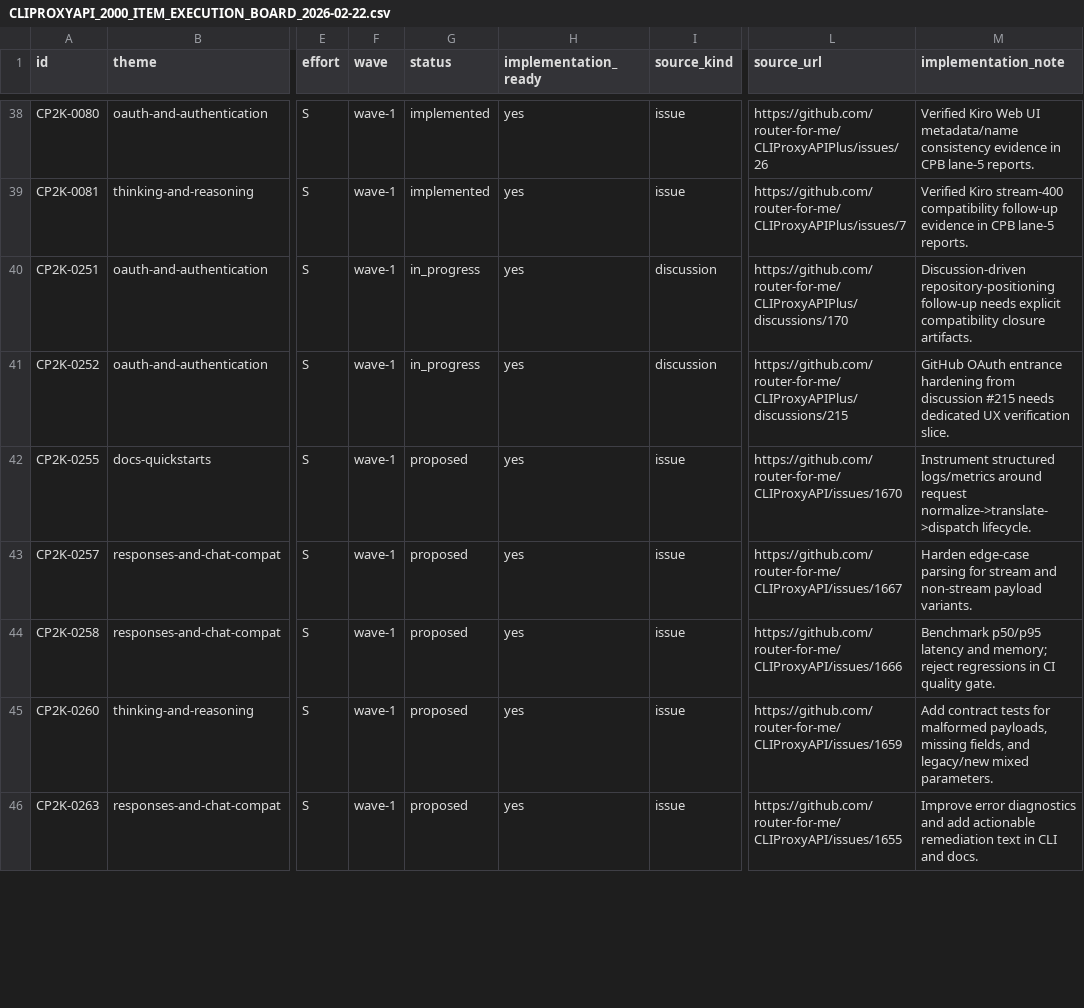
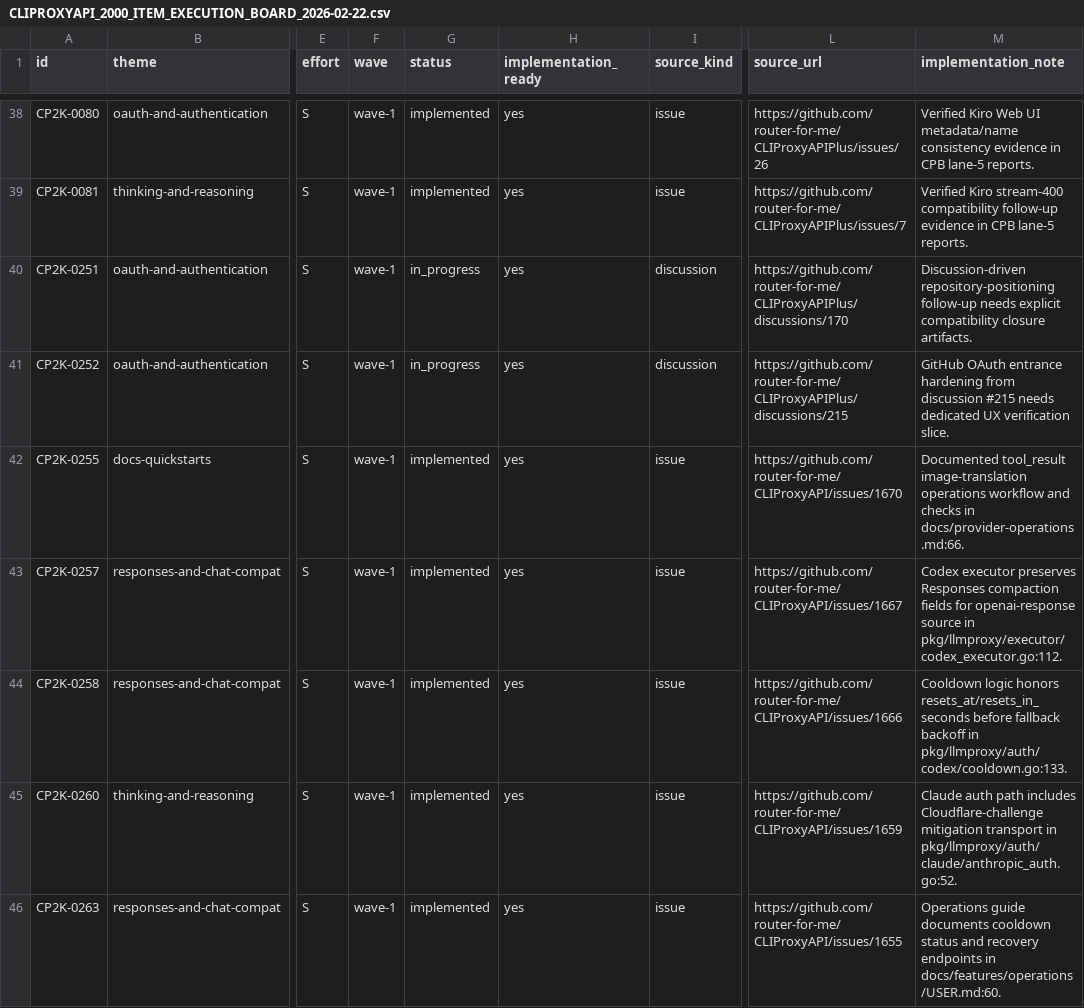
Before and after one commit to router-for-me/CLIProxyAPI, a CSV file: docs/planning/CLIPROXYAPI_2000_ITEM_EXECUTION_BOARD_2026-02-22.csv, drawn as a sheet; only a part is shown, gaps mark what is left out; the diff covers the shown part only; the diff names each change by its address in the sheet, - before the commit and + after, or states it on an @@ line.

Commit message:
docs(planning): execute wave5 of next-50 CP2K items

```diff
--- a/docs/planning/CLIPROXYAPI_2000_ITEM_EXECUTION_BOARD_2026-02-22.csv
+++ b/docs/planning/CLIPROXYAPI_2000_ITEM_EXECUTION_BOARD_2026-02-22.csv
-G42:G46 (status): proposed
+G42:G46 (status): implemented
-M42 (implementation_note): Instrument structured logs/metrics around request normalize->translate->dispatch lifecycle.
+M42 (implementation_note): Documented tool_result image-translation operations workflow and checks in docs/provider-operations.md:66.
-M43 (implementation_note): Harden edge-case parsing for stream and non-stream payload variants.
+M43 (implementation_note): Codex executor preserves Responses compaction fields for openai-response source in pkg/llmproxy/executor/codex_executor.go:112.
-M44 (implementation_note): Benchmark p50/p95 latency and memory; reject regressions in CI quality gate.
+M44 (implementation_note): Cooldown logic honors resets_at/resets_in_seconds before fallback backoff in pkg/llmproxy/auth/codex/cooldown.go:133.
-M45 (implementation_note): Add contract tests for malformed payloads, missing fields, and legacy/new mixed parameters.
+M45 (implementation_note): Claude auth path includes Cloudflare-challenge mitigation transport in pkg/llmproxy/auth/claude/anthropic_auth.go:52.
-M46 (implementation_note): Improve error diagnostics and add actionable remediation text in CLI and docs.
+M46 (implementation_note): Operations guide documents cooldown status and recovery endpoints in docs/features/operations/USER.md:60.
```
Also changed, not shown: 7 edited cells elsewhere in this file, 1 other file.
